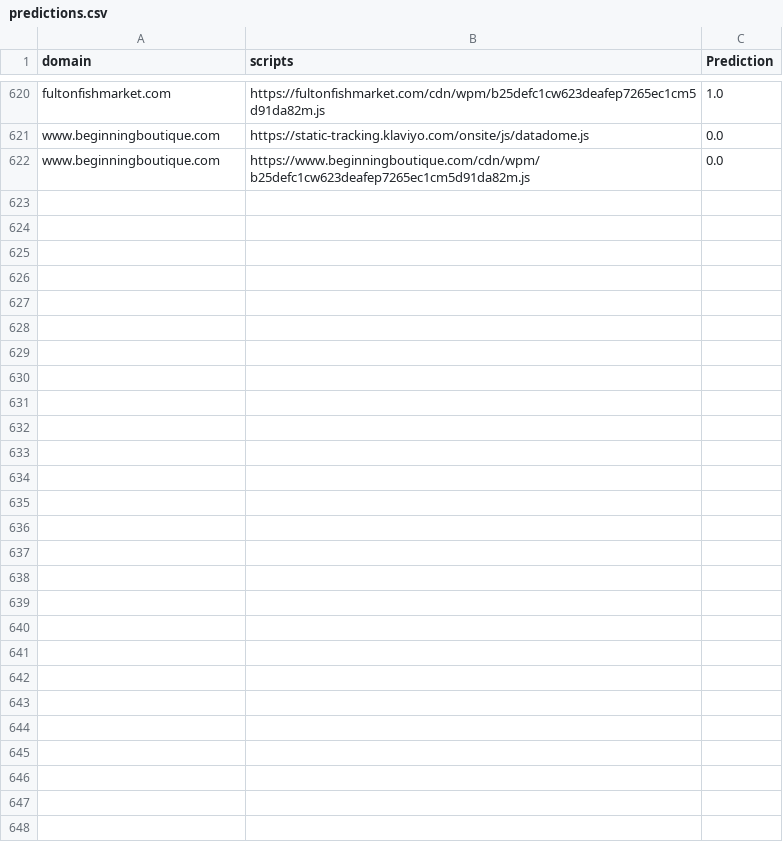
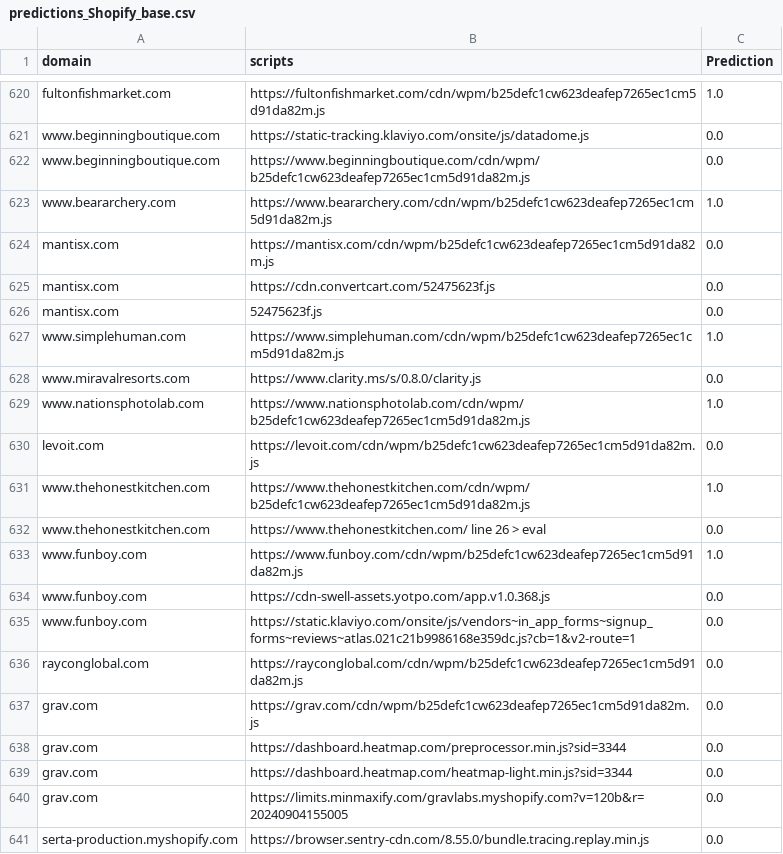
Before and after one commit to alexbara2000/BBML, a CSV file: results/predictions_Shopify_base.csv (was predictions.csv), drawn as a sheet; only a part is shown, gaps mark what is left out; the diff covers the shown part only.

Commit message:
cleaned data

```diff
--- a/predictions.csv
+++ b/results/predictions_Shopify_base.csv
@@ -622 +622,20 @@ www.beginningboutique.com,https://static-tracking.klaviyo.com/onsite/js/datadome
 www.beginningboutique.com,https://www.beginningboutique.com/cdn/wpm/b25defc1cw623deafep7265ec1cm5d91da82m.js,0.0
+www.beararchery.com,https://www.beararchery.com/cdn/wpm/b25defc1cw623deafep7265ec1cm5d91da82m.js,1.0
+mantisx.com,https://mantisx.com/cdn/wpm/b25defc1cw623deafep7265ec1cm5d91da82m.js,0.0
+mantisx.com,https://cdn.convertcart.com/52475623f.js,0.0
+mantisx.com,52475623f.js,0.0
+www.simplehuman.com,https://www.simplehuman.com/cdn/wpm/b25defc1cw623deafep7265ec1cm5d91da82m.js,1.0
+www.miravalresorts.com,https://www.clarity.ms/s/0.8.0/clarity.js,0.0
+www.nationsphotolab.com,https://www.nationsphotolab.com/cdn/wpm/b25defc1cw623deafep7265ec1cm5d91da82m.js,1.0
+levoit.com,https://levoit.com/cdn/wpm/b25defc1cw623deafep7265ec1cm5d91da82m.js,0.0
+www.thehonestkitchen.com,https://www.thehonestkitchen.com/cdn/wpm/b25defc1cw623deafep7265ec1cm5d91da82m.js,1.0
+www.thehonestkitchen.com,https://www.thehonestkitchen.com/ line 26 > eval,0.0
+www.funboy.com,https://www.funboy.com/cdn/wpm/b25defc1cw623deafep7265ec1cm5d91da82m.js,1.0
+www.funboy.com,https://cdn-swell-assets.yotpo.com/app.v1.0.368.js,0.0
+www.funboy.com,https://static.klaviyo.com/onsite/js/vendors~in_app_forms~signup_forms~reviews~atlas.021c21b9986168e359dc.js?cb=1&v2-route=1,0.0
+rayconglobal.com,https://rayconglobal.com/cdn/wpm/b25defc1cw623deafep7265ec1cm5d91da82m.js,0.0
+grav.com,https://grav.com/cdn/wpm/b25defc1cw623deafep7265ec1cm5d91da82m.js,0.0
+grav.com,https://dashboard.heatmap.com/preprocessor.min.js?sid=3344,0.0
+grav.com,https://dashboard.heatmap.com/heatmap-light.min.js?sid=3344,0.0
+grav.com,https://limits.minmaxify.com/gravlabs.myshopify.com?v=120b&r=20240904155005,0.0
+serta-production.myshopify.com,https://browser.sentry-cdn.com/8.55.0/bundle.tracing.replay.min.js,0.0
```
Also changed, not shown: 21 added rows and 17 moved rows elsewhere in this file, 3 other files.
